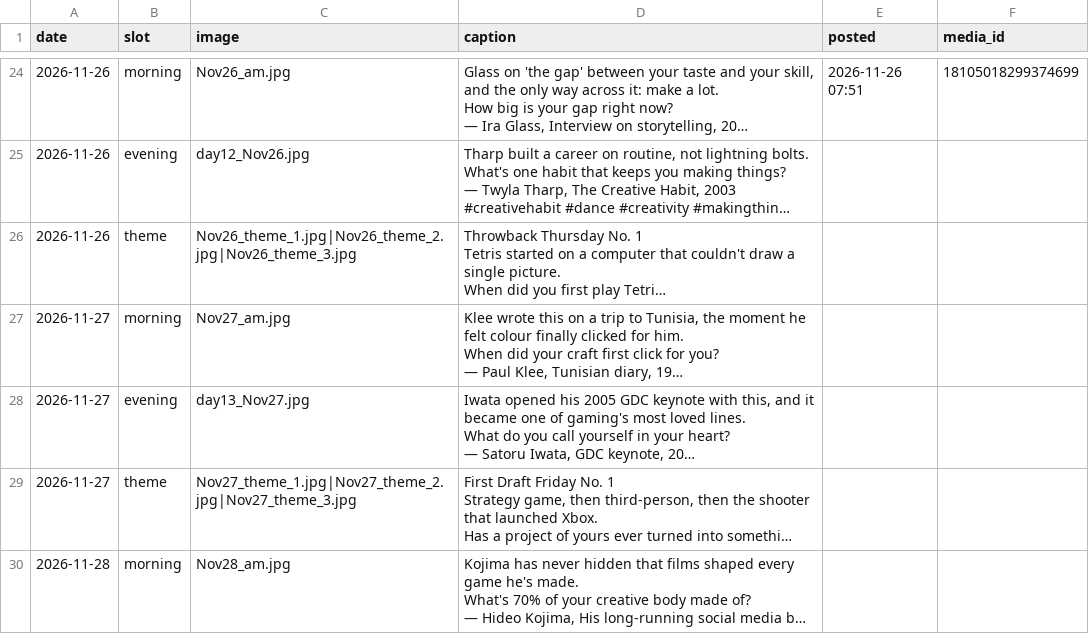
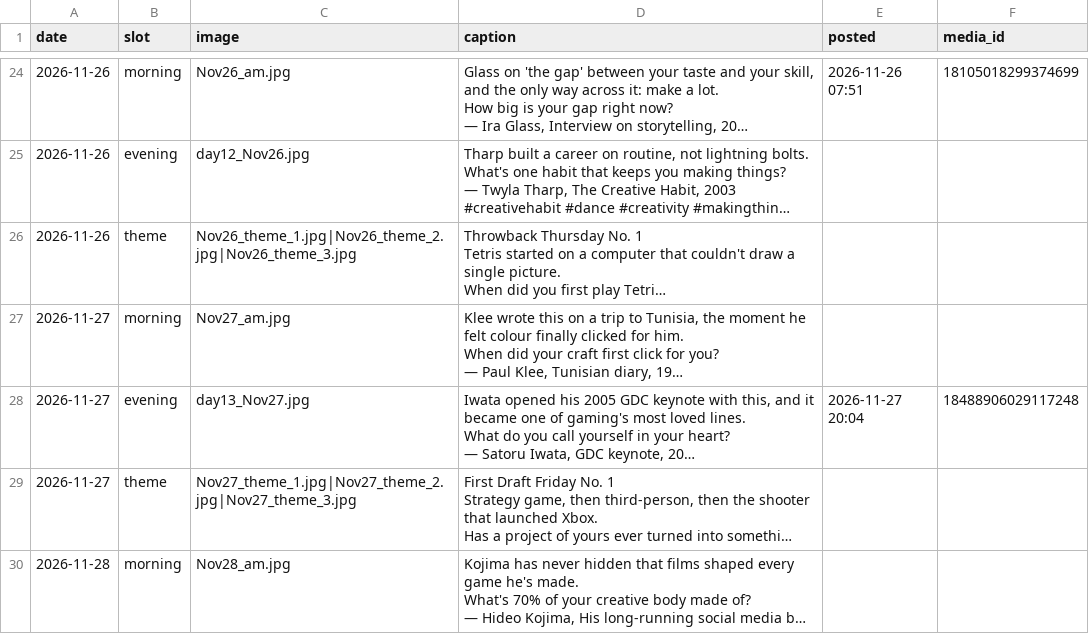
Before and after one commit to aow-tech/distAuto, a CSV file: schedule.csv, drawn as a sheet; only a part is shown, gaps mark what is left out; long unchanged cells end in …; the diff names each change by its address in the sheet, - before the commit and + after, or states it on an @@ line.

```diff
--- a/schedule.csv
+++ b/schedule.csv
-E28 (posted): (empty)
+E28 (posted): 2026-11-27 20:04
-F28 (media_id): (empty)
+F28 (media_id): 18488906029117248
```
Also changed, not shown: 1 other file.
